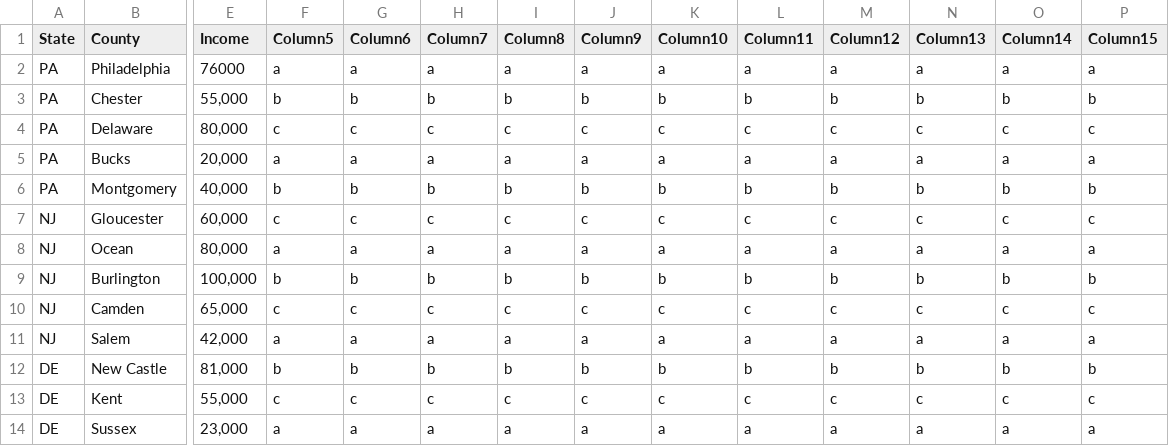
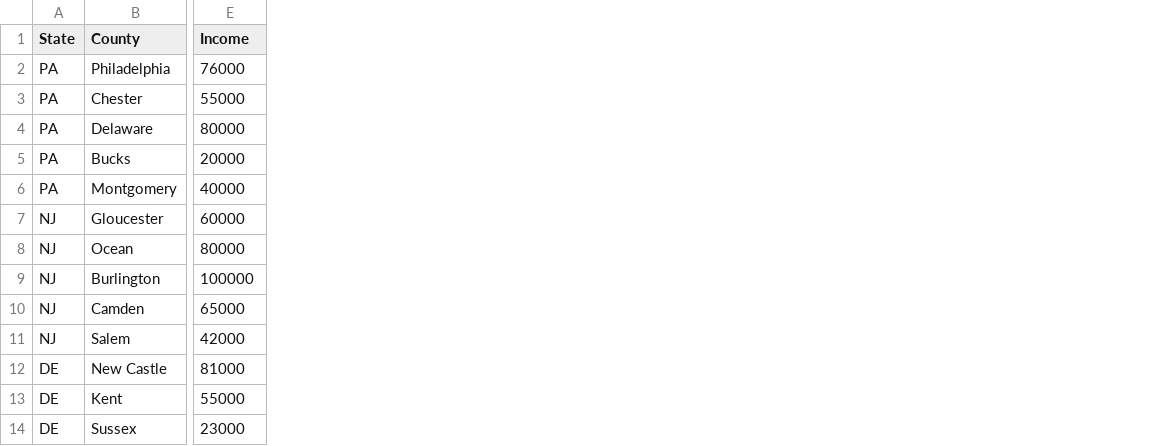
Before and after one commit to mudgett06/choropleth, a CSV file: test files/sample2.csv, drawn as a sheet; only a part is shown, gaps mark what is left out; the diff names each change by its address in the sheet, - before the commit and + after, or states it on an @@ line.

Commit message:
update test files

```diff
--- a/test files/sample2.csv
+++ b/test files/sample2.csv
-column F (Column5), rows 2-14: a | b | c | a | b | c | a | b | c | a | b | c | a
-column G (Column6), rows 2-14: a | b | c | a | b | c | a | b | c | a | b | c | a
-column H (Column7), rows 2-14: a | b | c | a | b | c | a | b | c | a | b | c | a
-column I (Column8), rows 2-14: a | b | c | a | b | c | a | b | c | a | b | c | a
-column J (Column9), rows 2-14: a | b | c | a | b | c | a | b | c | a | b | c | a
-column K (Column10), rows 2-14: a | b | c | a | b | c | a | b | c | a | b | c | a
-column L (Column11), rows 2-14: a | b | c | a | b | c | a | b | c | a | b | c | a
-column M (Column12), rows 2-14: a | b | c | a | b | c | a | b | c | a | b | c | a
-column N (Column13), rows 2-14: a | b | c | a | b | c | a | b | c | a | b | c | a
-column O (Column14), rows 2-14: a | b | c | a | b | c | a | b | c | a | b | c | a
-column P (Column15), rows 2-14: a | b | c | a | b | c | a | b | c | a | b | c | a
-E3 (Income): 55,000
+E3 (Income): 55000
-E4 (Income): 80,000
+E4 (Income): 80000
-E5 (Income): 20,000
+E5 (Income): 20000
-E6 (Income): 40,000
+E6 (Income): 40000
-E7 (Income): 60,000
+E7 (Income): 60000
-E8 (Income): 80,000
+E8 (Income): 80000
-E9 (Income): 100,000
+E9 (Income): 100000
-E10 (Income): 65,000
+E10 (Income): 65000
-E11 (Income): 42,000
+E11 (Income): 42000
-E12 (Income): 81,000
+E12 (Income): 81000
-E13 (Income): 55,000
+E13 (Income): 55000
-E14 (Income): 23,000
+E14 (Income): 23000
```
Also changed, not shown: 4 other files.
